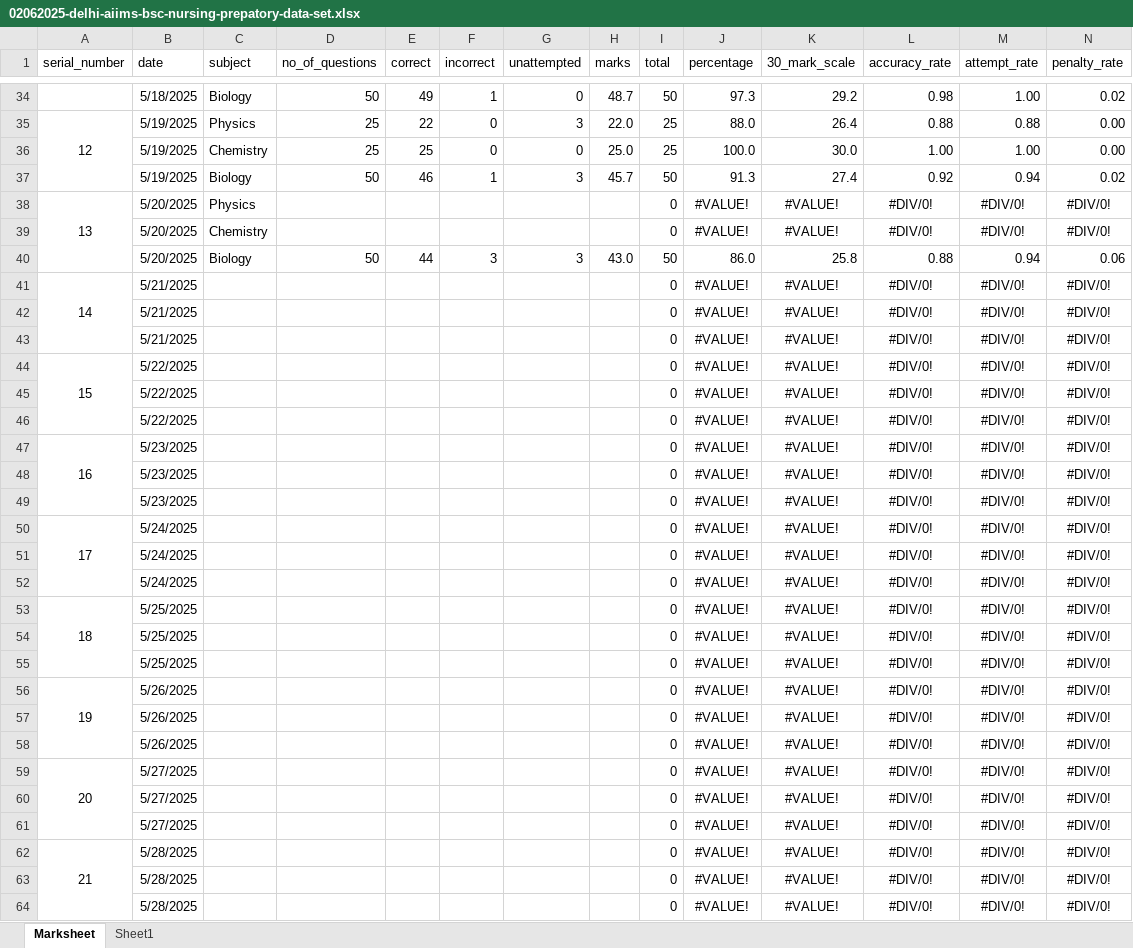
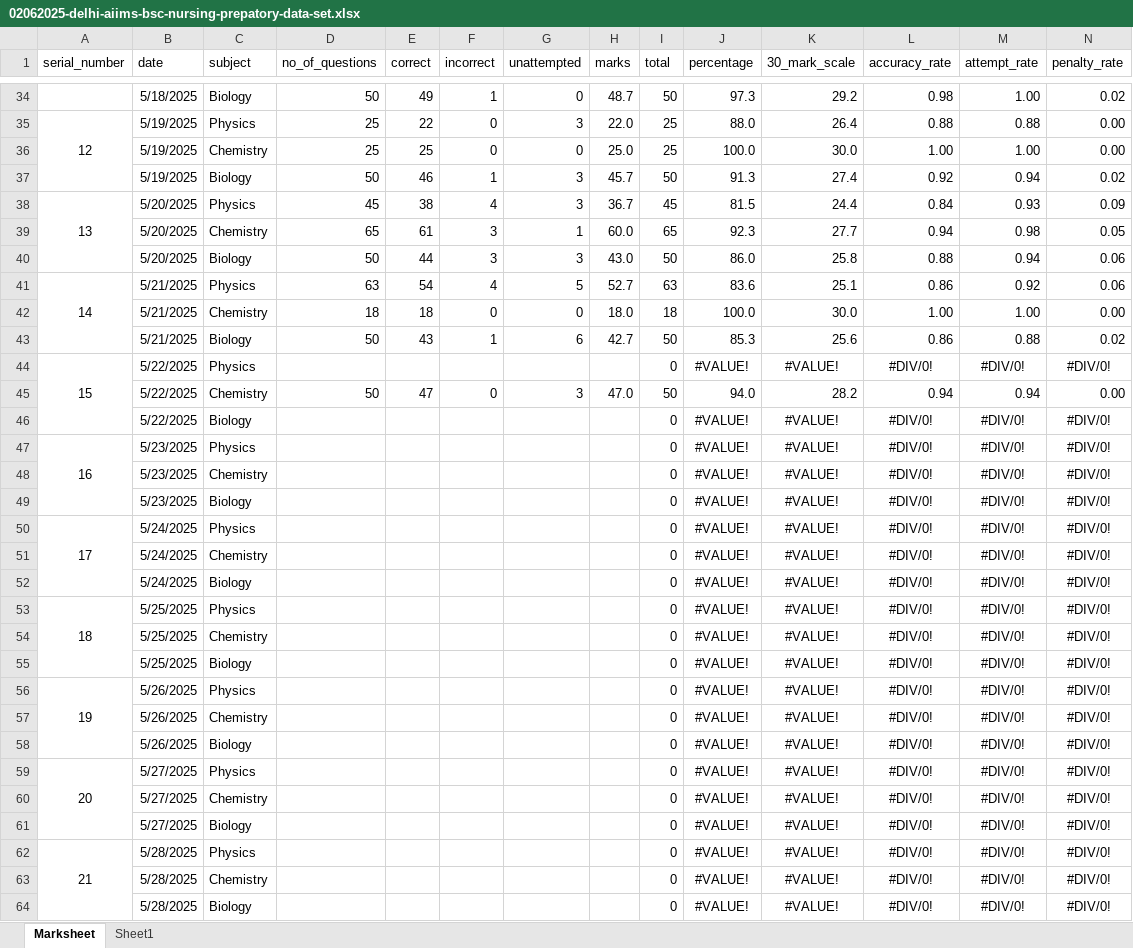
Before and after one commit to Asifdotexe/student_dashboard, an Excel workbook: 02062025-delhi-aiims-bsc-nursing-prepatory-data-set.xlsx, sheet Marksheet, drawn as a sheet; only a part is shown, gaps mark what is left out; values as stored, in another font and other column widths than the file's, no borders; table styles not drawn; removed rows and columns are numbered as before the commit, all else as after; rows hold the shown columns only; the diff covers the shown part only; the diff names each change by its address in the sheet, - before the commit and + after, or states it on an @@ line.

Commit message:
updated scores

```diff
--- a/02062025-delhi-aiims-bsc-nursing-prepatory-data-set.xlsx (sheet Marksheet)
+++ b/02062025-delhi-aiims-bsc-nursing-prepatory-data-set.xlsx (sheet Marksheet)
-row 38: 13 | 5/20/2025 | Physics |  |  |  |  |  | 0 | #VALUE! | #VALUE! | #DIV/0! | #DIV/0! | #DIV/0!
-row 39:  | 5/20/2025 | Chemistry |  |  |  |  |  | 0 | #VALUE! | #VALUE! | #DIV/0! | #DIV/0! | #DIV/0!
+row 38: 13 | 5/20/2025 | Physics | 45 | 38 | 4 | 3 | 36.7 | 45 | 81.5 | 24.4 | 0.84 | 0.93 | 0.09
+row 39:  | 5/20/2025 | Chemistry | 65 | 61 | 3 | 1 | 60.0 | 65 | 92.3 | 27.7 | 0.94 | 0.98 | 0.05
-row 41: 14 | 5/21/2025 |  |  |  |  |  |  | 0 | #VALUE! | #VALUE! | #DIV/0! | #DIV/0! | #DIV/0!
-row 42:  | 5/21/2025 |  |  |  |  |  |  | 0 | #VALUE! | #VALUE! | #DIV/0! | #DIV/0! | #DIV/0!
-row 43:  | 5/21/2025 |  |  |  |  |  |  | 0 | #VALUE! | #VALUE! | #DIV/0! | #DIV/0! | #DIV/0!
+row 41: 14 | 5/21/2025 | Physics | 63 | 54 | 4 | 5 | 52.7 | 63 | 83.6 | 25.1 | 0.86 | 0.92 | 0.06
+row 42:  | 5/21/2025 | Chemistry | 18 | 18 | 0 | 0 | 18.0 | 18 | 100.0 | 30.0 | 1.00 | 1.00 | 0.00
+row 43:  | 5/21/2025 | Biology | 50 | 43 | 1 | 6 | 42.7 | 50 | 85.3 | 25.6 | 0.86 | 0.88 | 0.02
-C44 (subject): (empty)
+C44 (subject): Physics
-row 45:  | 5/22/2025 |  |  |  |  |  |  | 0 | #VALUE! | #VALUE! | #DIV/0! | #DIV/0! | #DIV/0!
+row 45:  | 5/22/2025 | Chemistry | 50 | 47 | 0 | 3 | 47.0 | 50 | 94.0 | 28.2 | 0.94 | 0.94 | 0.00
-C46 (subject): (empty)
+C46 (subject): Biology
-C47 (subject): (empty)
+C47 (subject): Physics
-C48 (subject): (empty)
+C48 (subject): Chemistry
-C49 (subject): (empty)
+C49 (subject): Biology
-C50 (subject): (empty)
+C50 (subject): Physics
-C51 (subject): (empty)
+C51 (subject): Chemistry
-C52 (subject): (empty)
+C52 (subject): Biology
-C53 (subject): (empty)
+C53 (subject): Physics
-C54 (subject): (empty)
+C54 (subject): Chemistry
-C55 (subject): (empty)
+C55 (subject): Biology
-C56 (subject): (empty)
+C56 (subject): Physics
-C57 (subject): (empty)
+C57 (subject): Chemistry
-C58 (subject): (empty)
+C58 (subject): Biology
-C59 (subject): (empty)
+C59 (subject): Physics
-C60 (subject): (empty)
+C60 (subject): Chemistry
-C61 (subject): (empty)
+C61 (subject): Biology
-C62 (subject): (empty)
+C62 (subject): Physics
-C63 (subject): (empty)
+C63 (subject): Chemistry
-C64 (subject): (empty)
+C64 (subject): Biology
```
Also changed, not shown: 9 edited cells elsewhere in this sheet.
